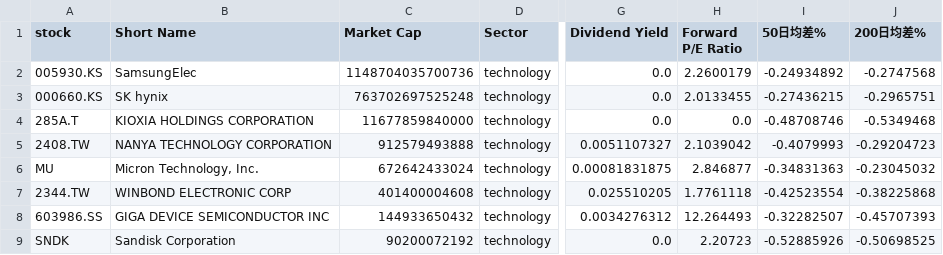
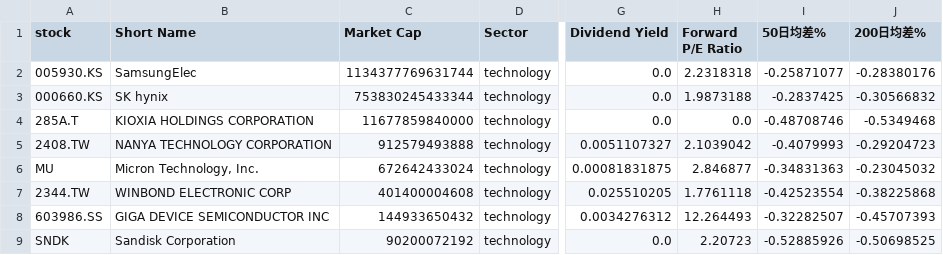
Before and after one commit to chenyicheng2008/sp500-OHLC, a CSV file: data/weekly_reutin/Memory_data.csv, drawn as a sheet; only a part is shown, gaps mark what is left out; the diff names each change by its address in the sheet, - before the commit and + after, or states it on an @@ line.

```diff
--- a/data/weekly_reutin/Memory_data.csv
+++ b/data/weekly_reutin/Memory_data.csv
-C2 (Market Cap): 1148704035700736
+C2 (Market Cap): 1134377769631744
-H2 (Forward P/E Ratio): 2.2600179
+H2 (Forward P/E Ratio): 2.2318318
-I2 (50日均差%): -0.24934892
+I2 (50日均差%): -0.25871077
-J2 (200日均差%): -0.2747568
+J2 (200日均差%): -0.28380176
-C3 (Market Cap): 763702697525248
+C3 (Market Cap): 753830245433344
-H3 (Forward P/E Ratio): 2.0133455
+H3 (Forward P/E Ratio): 1.9873188
-I3 (50日均差%): -0.27436215
+I3 (50日均差%): -0.2837425
-J3 (200日均差%): -0.2965751
+J3 (200日均差%): -0.30566832
```
Also changed, not shown: data/weekly_reutin/Memory_ohlc.csv, data/weekly_reutin/SP550_memory_combined.csv, 2 other files.
